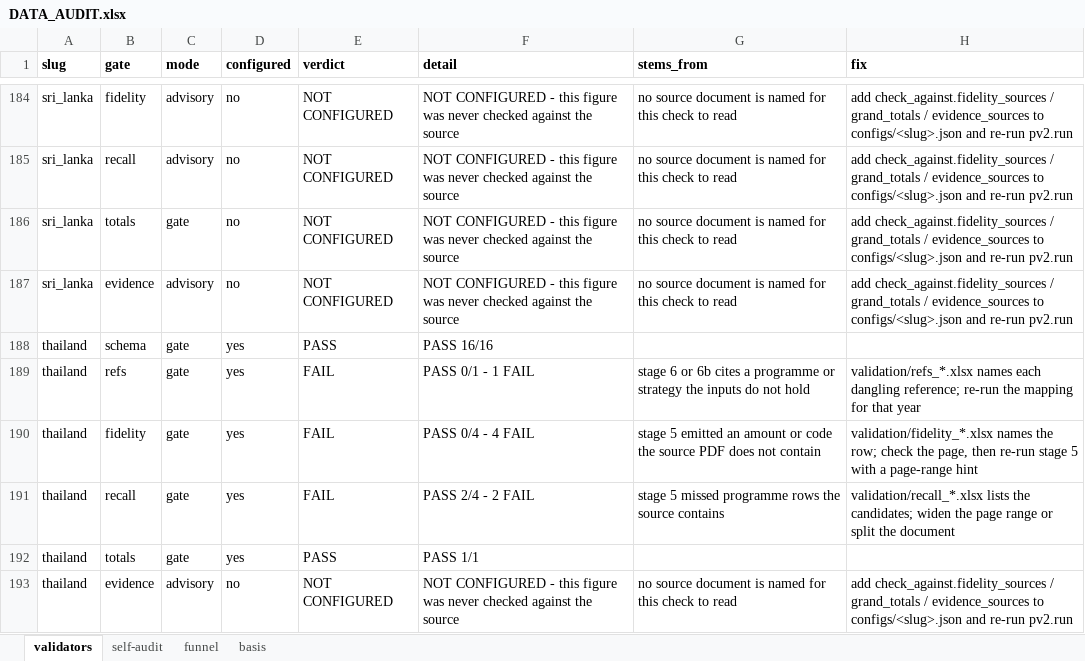
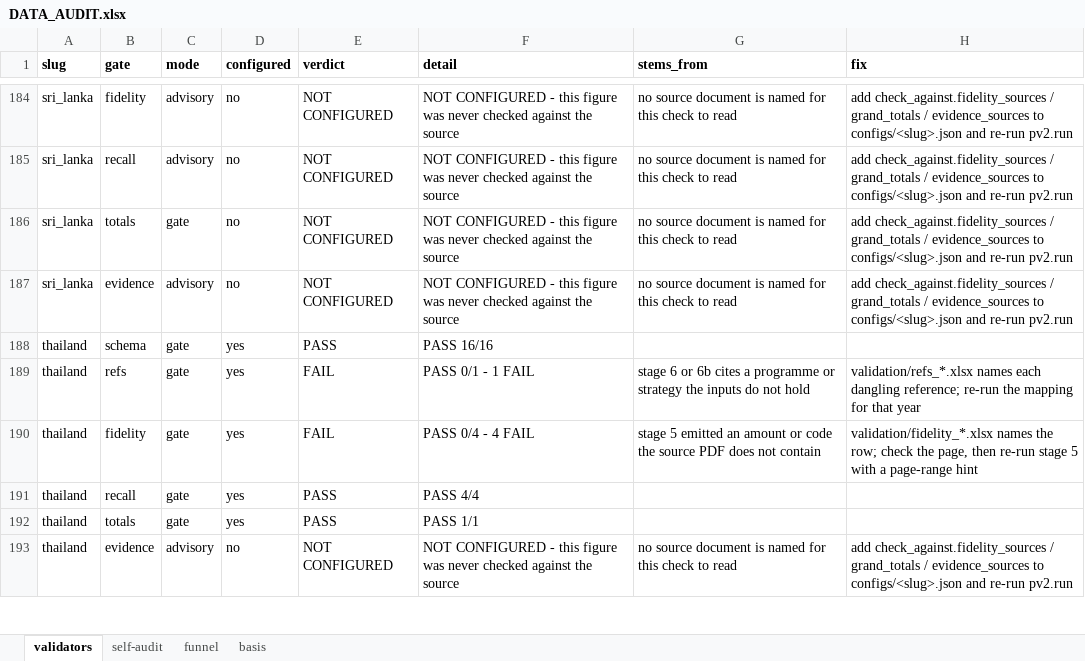
Before and after one commit to SebPasha/PVII_AI_Unveils_Tomorrow_Dashboard, an Excel workbook: DATA_AUDIT.xlsx, sheet validators, drawn as a sheet; only a part is shown, gaps mark what is left out; values as stored, in another font and other column widths than the file's, no borders; the diff names each change by its address in the sheet, - before the commit and + after, or states it on an @@ line.

```diff
--- a/DATA_AUDIT.xlsx (sheet validators)
+++ b/DATA_AUDIT.xlsx (sheet validators)
-E191 (verdict): FAIL
+E191 (verdict): PASS
-F191 (detail): PASS 2/4 - 2 FAIL
+F191 (detail): PASS 4/4
-G191 (stems_from): stage 5 missed programme rows the source contains
+G191 (stems_from): (empty)
-H191 (fix): validation/recall_*.xlsx lists the candidates; widen the page range or split the document
+H191 (fix): (empty)
```
Also changed, not shown: sheet self-audit, sheet basis, DATA_ISSUES.xlsx, FIXES.xlsx, 2 other files.
